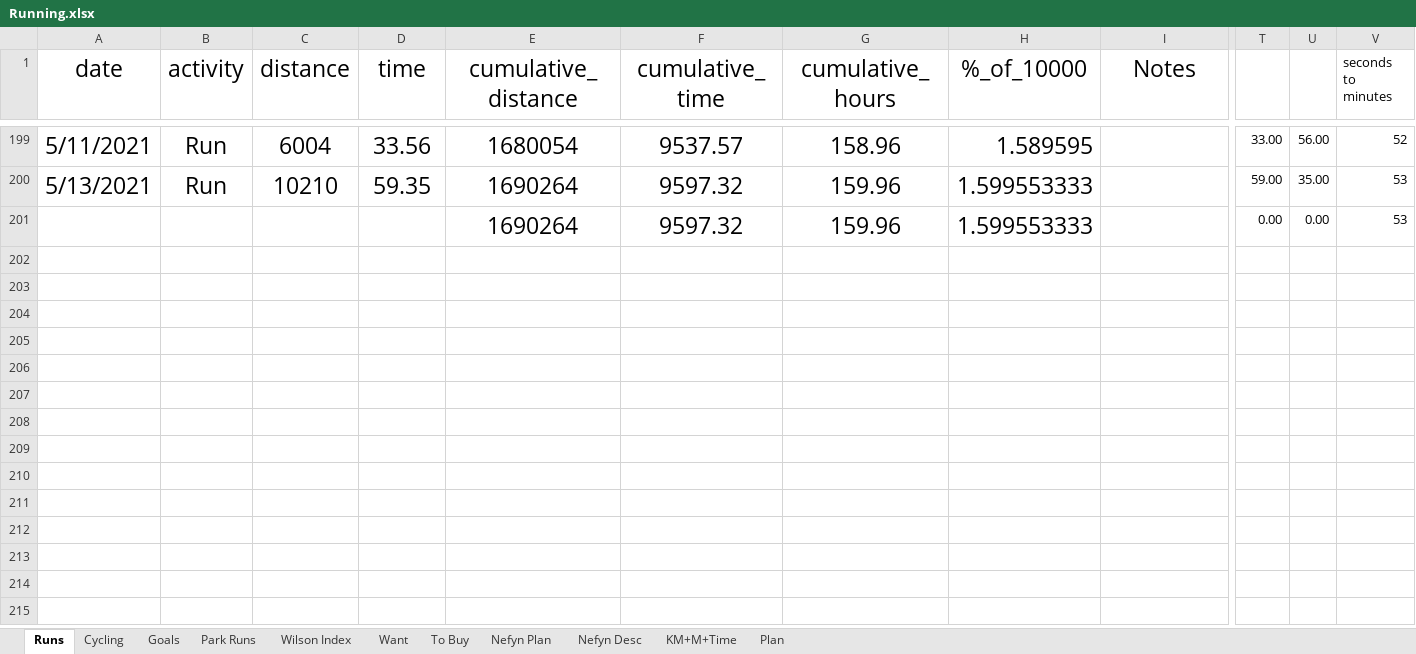
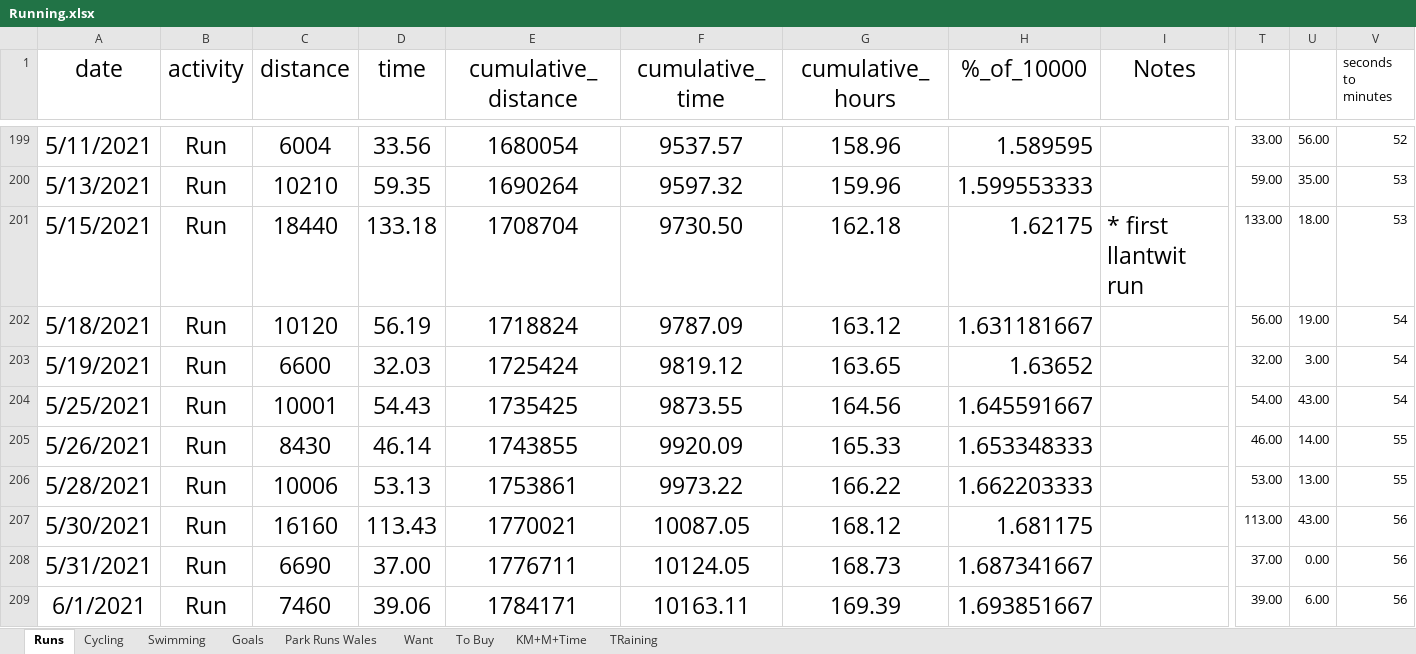
Before and after one commit to Antonio-John/running, an Excel workbook: data/raw/Running.xlsx, sheet Runs, drawn as a sheet; only a part is shown, gaps mark what is left out; values as stored, in another font and other column widths than the file's, no borders; removed rows and columns are numbered as before the commit, all else as after; rows hold the shown columns only; the diff covers the shown part only; the diff names each change by its address in the sheet, - before the commit and + after, or states it on an @@ line.

```diff
--- a/data/raw/Running.xlsx (sheet Runs)
+++ b/data/raw/Running.xlsx (sheet Runs)
-sheet tab: Plan
+sheet tab: TRaining
-sheet tab: Park Runs
-sheet tab: Wilson Index
-sheet tab: Nefyn Plan
-sheet tab: Nefyn Desc
+sheet tab: Swimming
+sheet tab: Park Runs Wales
-row 201:  |  |  |  | 1690264 | 9597.32 | 159.96 | 1.599553333 |  | 0.00 | 0.00 | 53
+row 201: 5/15/2021 | Run | 18440 | 133.18 | 1708704 | 9730.50 | 162.18 | 1.62175 | * first llantwit run | 133.00 | 18.00 | 53
+row 202: 5/18/2021 | Run | 10120 | 56.19 | 1718824 | 9787.09 | 163.12 | 1.631181667 |  | 56.00 | 19.00 | 54
+row 203: 5/19/2021 | Run | 6600 | 32.03 | 1725424 | 9819.12 | 163.65 | 1.63652 |  | 32.00 | 3.00 | 54
+row 204: 5/25/2021 | Run | 10001 | 54.43 | 1735425 | 9873.55 | 164.56 | 1.645591667 |  | 54.00 | 43.00 | 54
+row 205: 5/26/2021 | Run | 8430 | 46.14 | 1743855 | 9920.09 | 165.33 | 1.653348333 |  | 46.00 | 14.00 | 55
+row 206: 5/28/2021 | Run | 10006 | 53.13 | 1753861 | 9973.22 | 166.22 | 1.662203333 |  | 53.00 | 13.00 | 55
+row 207: 5/30/2021 | Run | 16160 | 113.43 | 1770021 | 10087.05 | 168.12 | 1.681175 |  | 113.00 | 43.00 | 56
+row 208: 5/31/2021 | Run | 6690 | 37.00 | 1776711 | 10124.05 | 168.73 | 1.687341667 |  | 37.00 | 0.00 | 56
+row 209: 6/1/2021 | Run | 7460 | 39.06 | 1784171 | 10163.11 | 169.39 | 1.693851667 |  | 39.00 | 6.00 | 56
```
Also changed, not shown: 207 added rows elsewhere in this sheet, sheet Cycling, sheet To Buy, sheet Want, sheet Goals, sheet TRaining.
